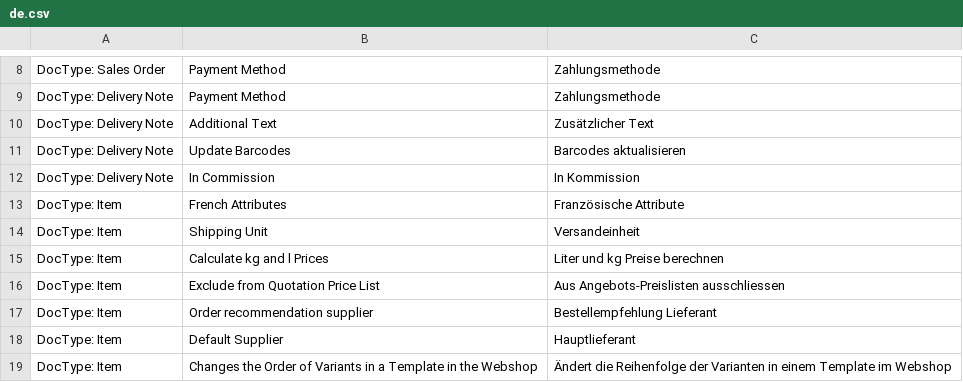
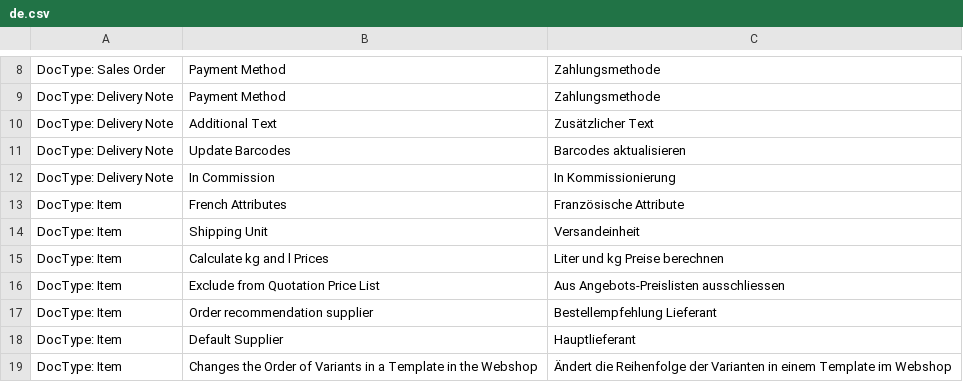
Before and after one commit to libracore/seg, a CSV file: seg/translations/de.csv, drawn as a sheet; only a part is shown, gaps mark what is left out.

Commit message:
changed translation

```diff
--- a/seg/translations/de.csv
+++ b/seg/translations/de.csv
@@ -11,3 +11,3 @@ DocType: Delivery Note,Additional Text,Zusätzlicher Text
 DocType: Delivery Note,Update Barcodes,Barcodes aktualisieren
-DocType: Delivery Note,	In Commission,In Kommission
+DocType: Delivery Note,	In Commission,In Kommissionierung
 DocType: Item,French Attributes,Französische Attribute
```
